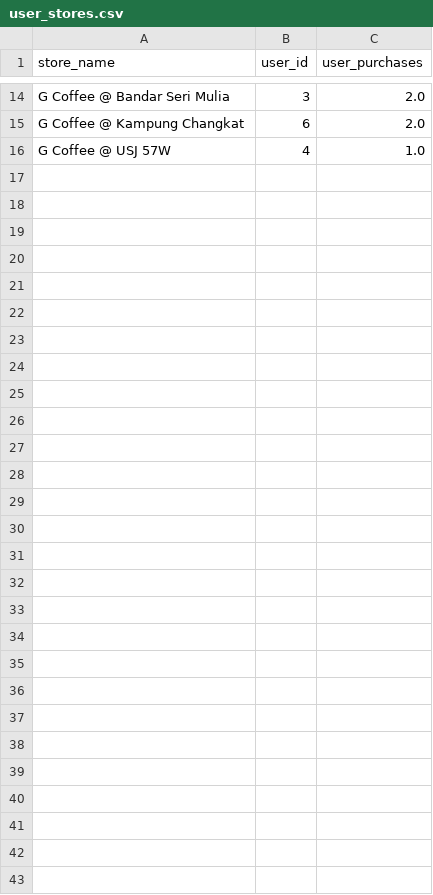
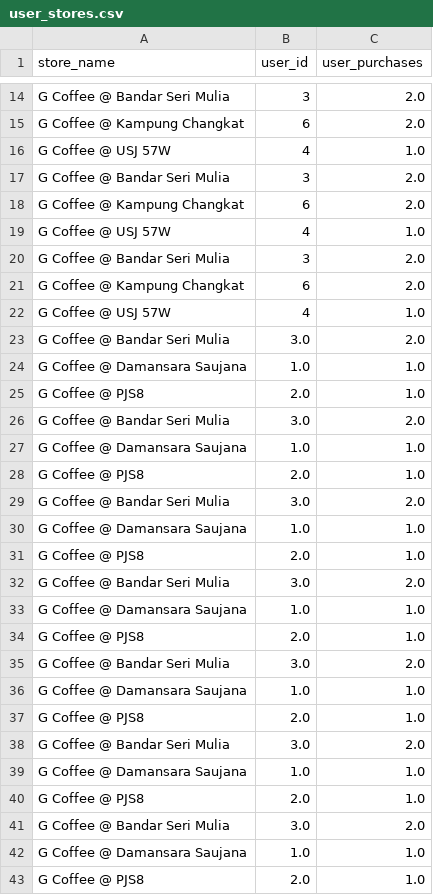
Before and after one commit to mslepowron/tp-distribuidos, a CSV file: storage/user_stores.csv, drawn as a sheet; only a part is shown, gaps mark what is left out; the diff names each change by its address in the sheet, - before the commit and + after, or states it on an @@ line.

```diff
--- a/storage/user_stores.csv
+++ b/storage/user_stores.csv
+row 17: G Coffee @ Bandar Seri Mulia | 3 | 2.0
+row 18: G Coffee @ Kampung Changkat | 6 | 2.0
+row 19: G Coffee @ USJ 57W | 4 | 1.0
+row 20: G Coffee @ Bandar Seri Mulia | 3 | 2.0
+row 21: G Coffee @ Kampung Changkat | 6 | 2.0
+row 22: G Coffee @ USJ 57W | 4 | 1.0
+row 23: G Coffee @ Bandar Seri Mulia | 3.0 | 2.0
+row 24: G Coffee @ Damansara Saujana | 1.0 | 1.0
+row 25: G Coffee @ PJS8 | 2.0 | 1.0
+row 26: G Coffee @ Bandar Seri Mulia | 3.0 | 2.0
+row 27: G Coffee @ Damansara Saujana | 1.0 | 1.0
+row 28: G Coffee @ PJS8 | 2.0 | 1.0
+row 29: G Coffee @ Bandar Seri Mulia | 3.0 | 2.0
+row 30: G Coffee @ Damansara Saujana | 1.0 | 1.0
+row 31: G Coffee @ PJS8 | 2.0 | 1.0
+row 32: G Coffee @ Bandar Seri Mulia | 3.0 | 2.0
+row 33: G Coffee @ Damansara Saujana | 1.0 | 1.0
+row 34: G Coffee @ PJS8 | 2.0 | 1.0
+row 35: G Coffee @ Bandar Seri Mulia | 3.0 | 2.0
+row 36: G Coffee @ Damansara Saujana | 1.0 | 1.0
+row 37: G Coffee @ PJS8 | 2.0 | 1.0
+row 38: G Coffee @ Bandar Seri Mulia | 3.0 | 2.0
+row 39: G Coffee @ Damansara Saujana | 1.0 | 1.0
+row 40: G Coffee @ PJS8 | 2.0 | 1.0
+row 41: G Coffee @ Bandar Seri Mulia | 3.0 | 2.0
+row 42: G Coffee @ Damansara Saujana | 1.0 | 1.0
+row 43: G Coffee @ PJS8 | 2.0 | 1.0
```
Also changed, not shown: storage/stores.csv, storage/transactions.csv, 3 other files.
